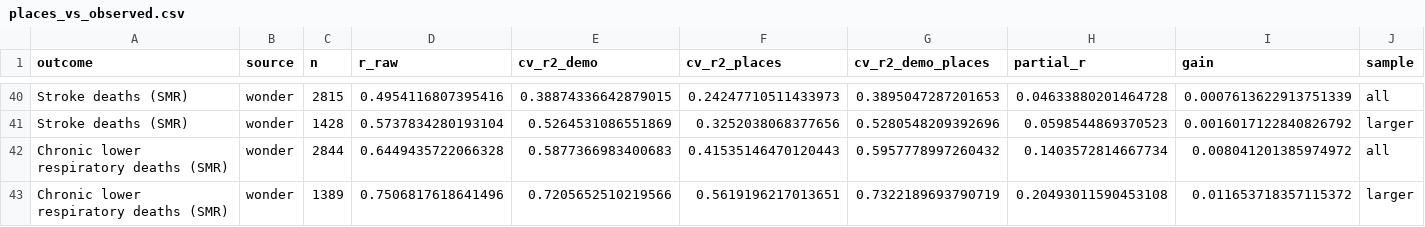
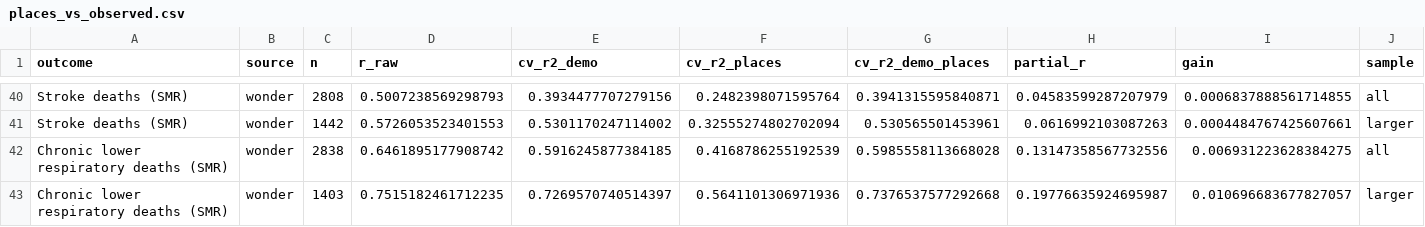
Before and after one commit to j-garciaruiz/us-public-health-data, a CSV file: outputs/expected_vs_observed/places_vs_observed.csv, drawn as a sheet; only a part is shown, gaps mark what is left out; the diff covers the shown part only; the diff names each change by its address in the sheet, - before the commit and + after, or states it on an @@ line.

```diff
--- a/outputs/expected_vs_observed/places_vs_observed.csv
+++ b/outputs/expected_vs_observed/places_vs_observed.csv
-C40 (n): 2815
+C40 (n): 2808
-D40 (r_raw): 0.4954116807395416
+D40 (r_raw): 0.5007238569298793
-E40 (cv_r2_demo): 0.38874336642879015
+E40 (cv_r2_demo): 0.3934477707279156
-F40 (cv_r2_places): 0.24247710511433973
+F40 (cv_r2_places): 0.2482398071595764
-G40 (cv_r2_demo_places): 0.3895047287201653
+G40 (cv_r2_demo_places): 0.3941315595840871
-H40 (partial_r): 0.04633880201464728
+H40 (partial_r): 0.04583599287207979
-I40 (gain): 0.0007613622913751339
+I40 (gain): 0.0006837888561714855
-C41 (n): 1428
+C41 (n): 1442
-D41 (r_raw): 0.5737834280193104
+D41 (r_raw): 0.5726053523401553
-E41 (cv_r2_demo): 0.5264531086551869
+E41 (cv_r2_demo): 0.5301170247114002
-F41 (cv_r2_places): 0.3252038068377656
+F41 (cv_r2_places): 0.32555274802702094
-G41 (cv_r2_demo_places): 0.5280548209392696
+G41 (cv_r2_demo_places): 0.530565501453961
-H41 (partial_r): 0.0598544869370523
+H41 (partial_r): 0.0616992103087263
-I41 (gain): 0.0016017122840826792
+I41 (gain): 0.0004484767425607661
-C42 (n): 2844
+C42 (n): 2838
-D42 (r_raw): 0.6449435722066328
+D42 (r_raw): 0.6461895177908742
-E42 (cv_r2_demo): 0.5877366983400683
+E42 (cv_r2_demo): 0.5916245877384185
-F42 (cv_r2_places): 0.41535146470120443
+F42 (cv_r2_places): 0.4168786255192539
-G42 (cv_r2_demo_places): 0.5957778997260432
+G42 (cv_r2_demo_places): 0.5985558113668028
-H42 (partial_r): 0.1403572814667734
+H42 (partial_r): 0.13147358567732556
-I42 (gain): 0.008041201385974972
+I42 (gain): 0.006931223628384275
-C43 (n): 1389
+C43 (n): 1403
-D43 (r_raw): 0.7506817618641496
+D43 (r_raw): 0.7515182461712235
-E43 (cv_r2_demo): 0.7205652510219566
+E43 (cv_r2_demo): 0.7269570740514397
-F43 (cv_r2_places): 0.5619196217013651
+F43 (cv_r2_places): 0.5641101306971936
-G43 (cv_r2_demo_places): 0.7322189693790719
+G43 (cv_r2_demo_places): 0.7376537577292668
-H43 (partial_r): 0.20493011590453108
+H43 (partial_r): 0.19776635924695987
-I43 (gain): 0.011653718357115372
+I43 (gain): 0.010696683677827057
```
Also changed, not shown: 27 edited cells elsewhere in this file, 8 other files.
